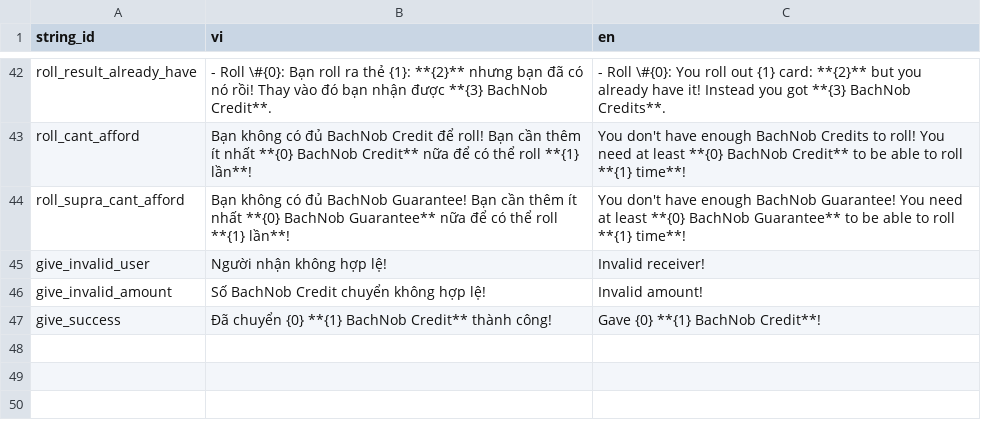
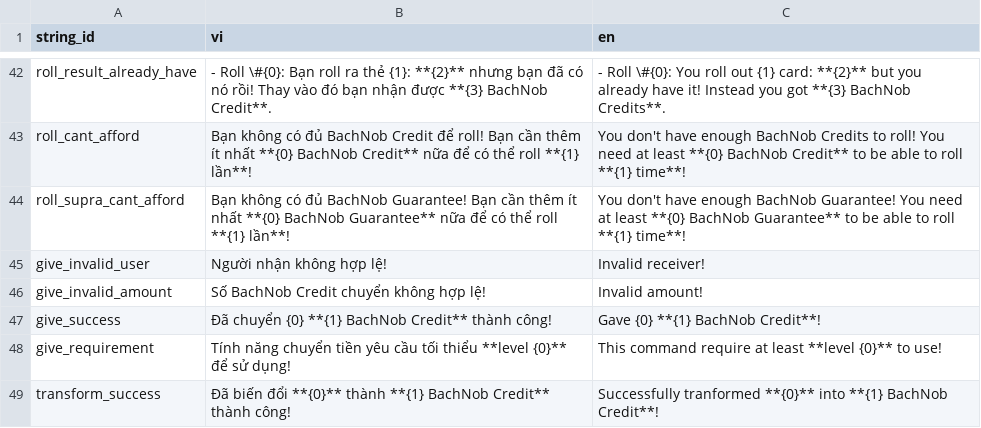
Before and after one commit to SussyGuy35/open-susbot, a CSV file: loca/loca - gacha.csv, drawn as a sheet; only a part is shown, gaps mark what is left out.

Commit message:
add gacha tranform cmd and requirement for gacha give cmd

```diff
--- a/loca/loca - gacha.csv
+++ b/loca/loca - gacha.csv
@@ -47 +47,3 @@ give_invalid_amount,Số BachNob Credit chuyển không hợp lệ!,Invalid amou
 give_success,Đã chuyển {0} **{1} BachNob Credit** thành công!,Gave {0} **{1} BachNob Credit**!
+give_requirement,Tính năng chuyển tiền yêu cầu tối thiểu **level {0}** để sử dụng!,This command require at least **level {0}** to use!
+transform_success,Đã biến đổi **{0}** thành **{1} BachNob Credit** thành công!,Successfully tranformed **{0}** into **{1} BachNob Credit**!
```
Also changed, not shown: loca/loca - gachahelp.csv, 1 other file.
